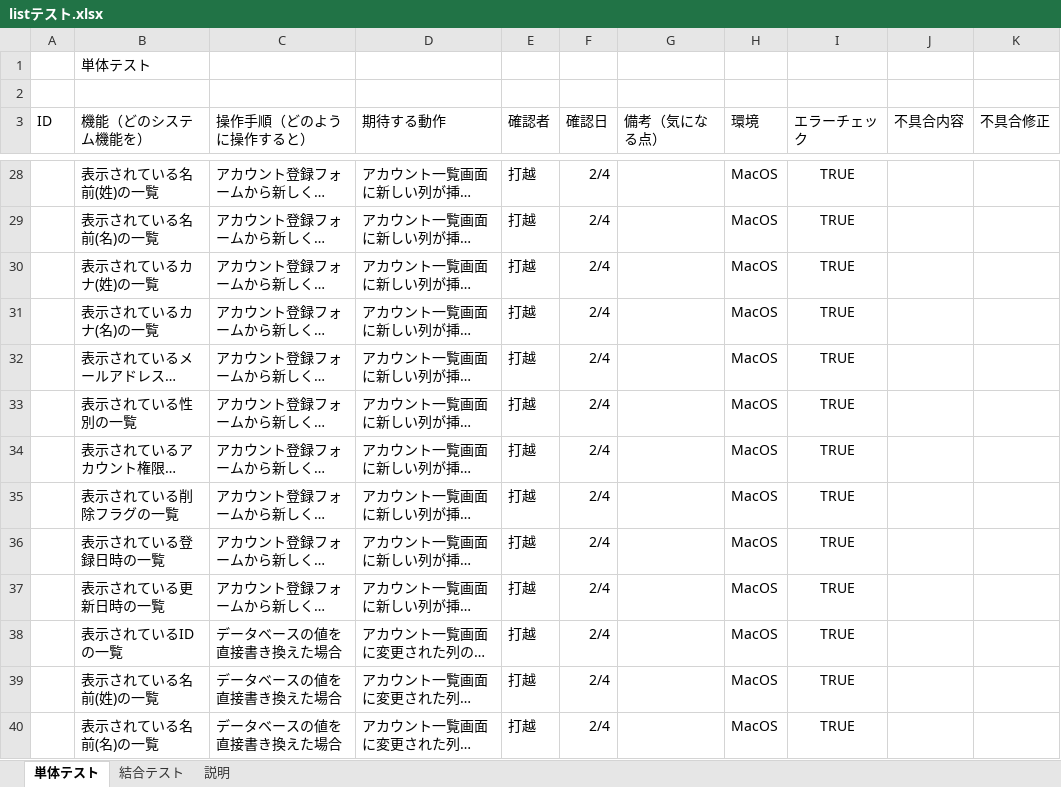
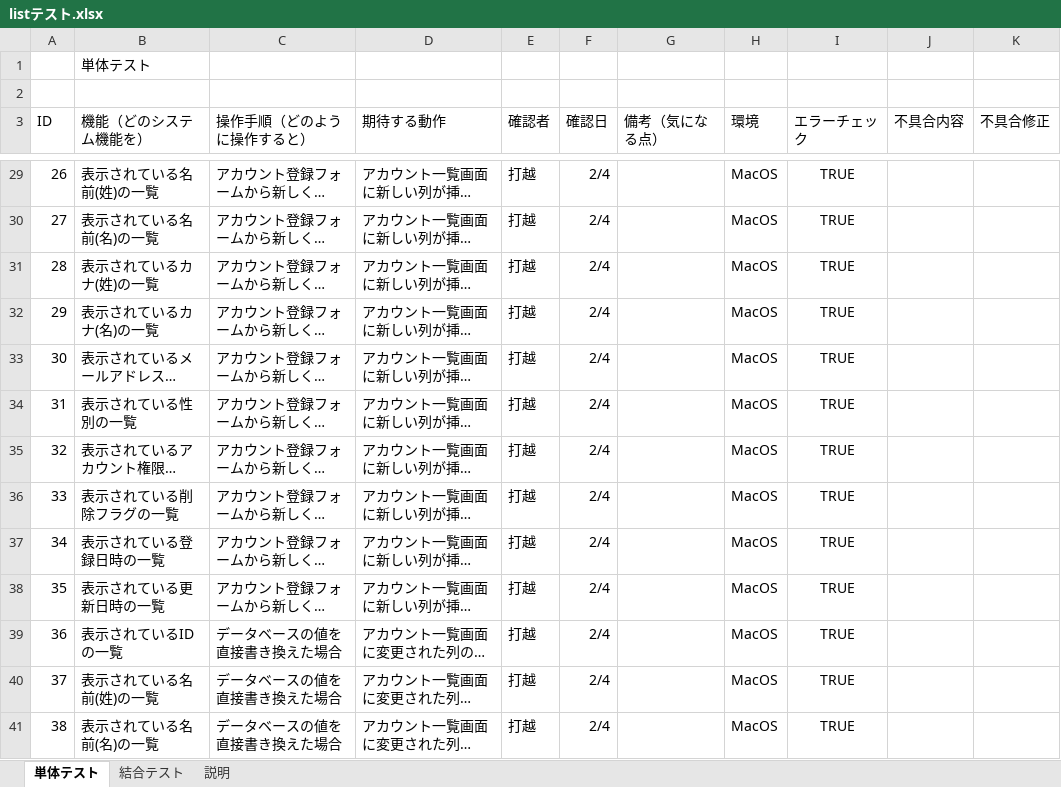
Before and after one commit to uchikosi/Registration, an Excel workbook: 資料/listテスト.xlsx, sheet 単体テスト, drawn as a sheet; only a part is shown, gaps mark what is left out; long unchanged cells end in …; values as stored, in another font and other column widths than the file's, no borders; charts and pictures not drawn; addresses are those after the commit; the diff covers the shown part only; the diff names each change by its address in the sheet, - before the commit and + after, or states it on an @@ line.

```diff
--- a/資料/listテスト.xlsx (sheet 単体テスト)
+++ b/資料/listテスト.xlsx (sheet 単体テスト)
-A29 (ID): (empty)
+A29 (ID): 26
-A30 (ID): (empty)
+A30 (ID): 27
-A31 (ID): (empty)
+A31 (ID): 28
-A32 (ID): (empty)
+A32 (ID): 29
-A33 (ID): (empty)
+A33 (ID): 30
-A34 (ID): (empty)
+A34 (ID): 31
-A35 (ID): (empty)
+A35 (ID): 32
-A36 (ID): (empty)
+A36 (ID): 33
-A37 (ID): (empty)
+A37 (ID): 34
-A38 (ID): (empty)
+A38 (ID): 35
-A39 (ID): (empty)
+A39 (ID): 36
-A40 (ID): (empty)
+A40 (ID): 37
-A41 (ID): (empty)
+A41 (ID): 38
```
Also changed, not shown: 23 added rows, 5 removed rows and 66 edited cells elsewhere in this sheet, sheet 結合テスト.
